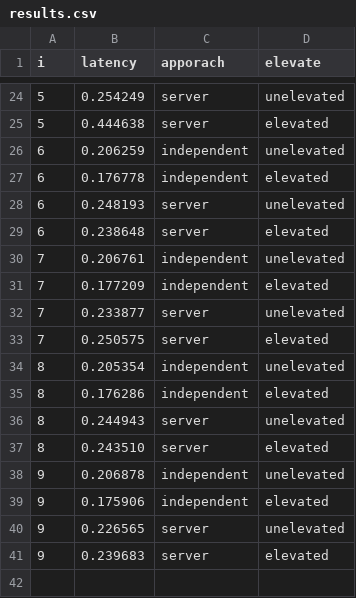
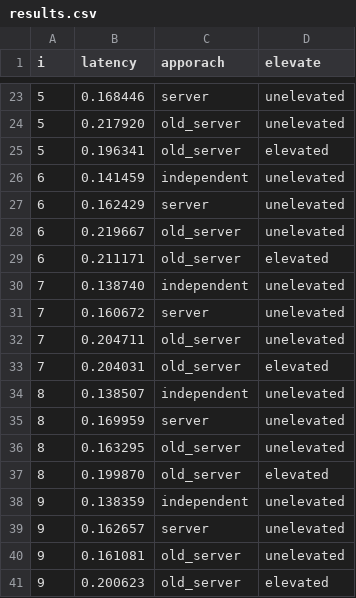
Before and after one commit to Symbi-OS/LinuxPrototypes, a CSV file: ipc/shmem_ipc/results.csv, drawn as a sheet; only a part is shown, gaps mark what is left out; the diff covers the shown part only.

```diff
--- a/ipc/shmem_ipc/results.csv
+++ b/ipc/shmem_ipc/results.csv
@@ -24,18 +23,19 @@ i, latency, apporach, elevate
-5, 0.254249, server, unelevated
-5, 0.444638, server, elevated
-6, 0.206259, independent, unelevated
-6, 0.176778, independent, elevated
-6, 0.248193, server, unelevated
-6, 0.238648, server, elevated
-7, 0.206761, independent, unelevated
-7, 0.177209, independent, elevated
-7, 0.233877, server, unelevated
-7, 0.250575, server, elevated
-8, 0.205354, independent, unelevated
-8, 0.176286, independent, elevated
-8, 0.244943, server, unelevated
-8, 0.243510, server, elevated
-9, 0.206878, independent, unelevated
-9, 0.175906, independent, elevated
-9, 0.226565, server, unelevated
-9, 0.239683, server, elevated
+5, 0.168446, server, unelevated
+5, 0.217920, old_server, unelevated
+5, 0.196341, old_server, elevated
+6, 0.141459, independent, unelevated
+6, 0.162429, server, unelevated
+6, 0.219667, old_server, unelevated
+6, 0.211171, old_server, elevated
+7, 0.138740, independent, unelevated
+7, 0.160672, server, unelevated
+7, 0.204711, old_server, unelevated
+7, 0.204031, old_server, elevated
+8, 0.138507, independent, unelevated
+8, 0.169959, server, unelevated
+8, 0.163295, old_server, unelevated
+8, 0.199870, old_server, elevated
+9, 0.138359, independent, unelevated
+9, 0.162657, server, unelevated
+9, 0.161081, old_server, unelevated
+9, 0.200623, old_server, elevated
```
Also changed, not shown: 5 added rows, 6 removed rows and 21 edited cells elsewhere in this file, 7 other files.
